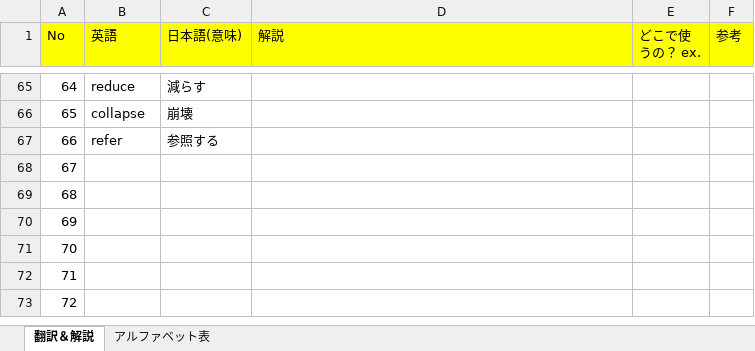
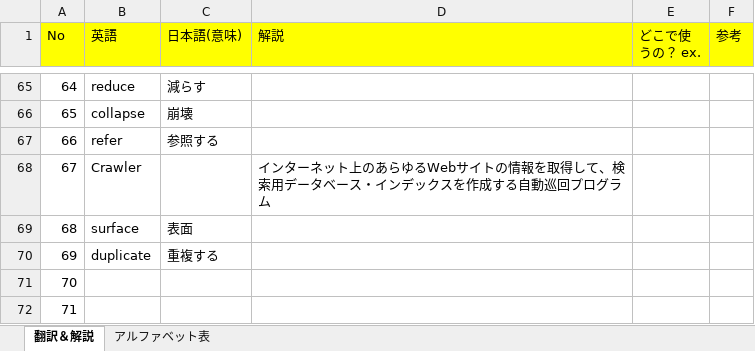
Before and after one commit to monkey999por/what_is_help, an Excel workbook: Translation.xlsx, sheet 翻訳＆解説, drawn as a sheet; only a part is shown, gaps mark what is left out; the shorter side is filled out with more unchanged rows; values as stored, in another font and other column widths than the file's, no borders; charts and pictures not drawn; the diff names each change by its address in the sheet, - before the commit and + after, or states it on an @@ line.

Commit message:
add from note

```diff
--- a/Translation.xlsx (sheet 翻訳＆解説)
+++ b/Translation.xlsx (sheet 翻訳＆解説)
-B68 (英語): (empty)
+B68 (英語): Crawler
-D68 (解説): (empty)
+D68 (解説): インターネット上のあらゆるWebサイトの情報を取得して、検索用データベース・インデックスを作成する自動巡回プログラム
-B69 (英語): (empty)
+B69 (英語): surface
-C69 (日本語(意味)): (empty)
+C69 (日本語(意味)): 表面
-B70 (英語): (empty)
+B70 (英語): duplicate
-C70 (日本語(意味)): (empty)
+C70 (日本語(意味)): 重複する
```
Also changed, not shown: charts or pictures.
